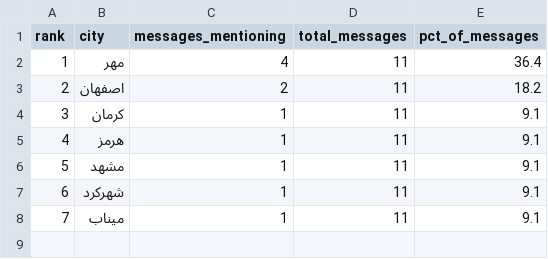
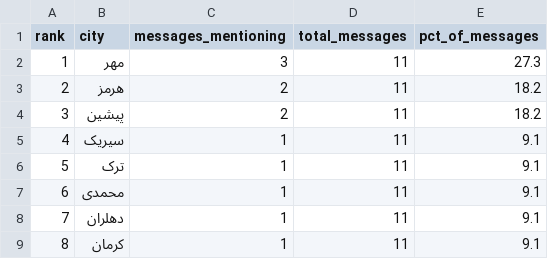
Before and after one commit to Baggiest/ZADAN, a CSV file: public/sample/counts-24h.csv, drawn as a sheet; removed rows and columns are numbered as before the commit, all else as after; the diff names each change by its address in the sheet, - before the commit and + after, or states it on an @@ line.

```diff
--- a/public/sample/counts-24h.csv
+++ b/public/sample/counts-24h.csv
-C2 (messages_mentioning): 4
+C2 (messages_mentioning): 3
-E2 (pct_of_messages): 36.4
+E2 (pct_of_messages): 27.3
-B3 (city): اصفهان
+B3 (city): هرمز
+row 4: 3 | پیشین | 2 | 11 | 18.2
+row 5: 4 | سیریک | 1 | 11 | 9.1
+row 6: 5 | ترک | 1 | 11 | 9.1
+row 7: 6 | محمدی | 1 | 11 | 9.1
+row 8: 7 | دهلران | 1 | 11 | 9.1
@@ column A (rank) renumbered in row 9 @@
-row 5: 4 | هرمز | 1 | 11 | 9.1
-row 6: 5 | مشهد | 1 | 11 | 9.1
-row 7: 6 | شهرکرد | 1 | 11 | 9.1
-row 8: 7 | میناب | 1 | 11 | 9.1
```
Also changed, not shown: public/sample/counts-48h.csv, public/sample/counts-72h.csv, 1 other file.
